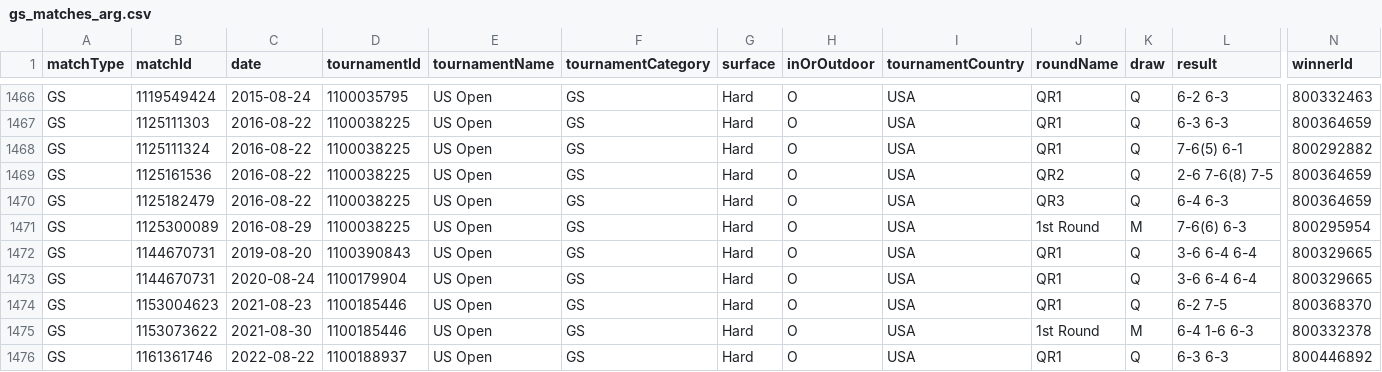
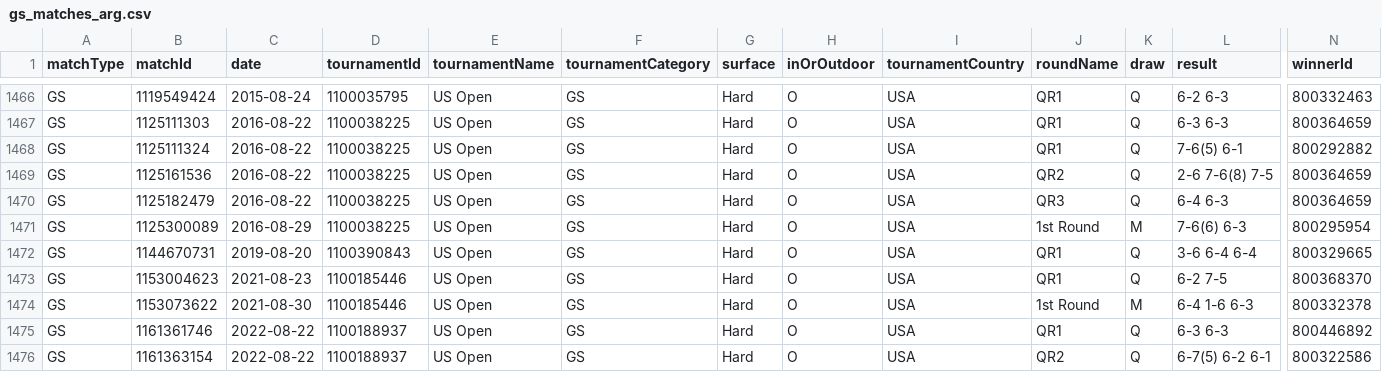
Before and after one commit to tomistgg/tenis-fem-arg, a CSV file: data/gs_matches_arg.csv, drawn as a sheet; only a part is shown, gaps mark what is left out; the shorter side is filled out with more unchanged rows; rows hold the shown columns only; the diff names each change by its address in the sheet, - before the commit and + after, or states it on an @@ line.

Commit message:
fix date ormaechea

```diff
--- a/data/gs_matches_arg.csv
+++ b/data/gs_matches_arg.csv
-row 1473: GS | 1144670731 | 2020-08-24 | 1100179904 | US Open | GS | Hard | O | USA | QR1 | Q | 3-6 6-4 6-4 | 800329665
```
